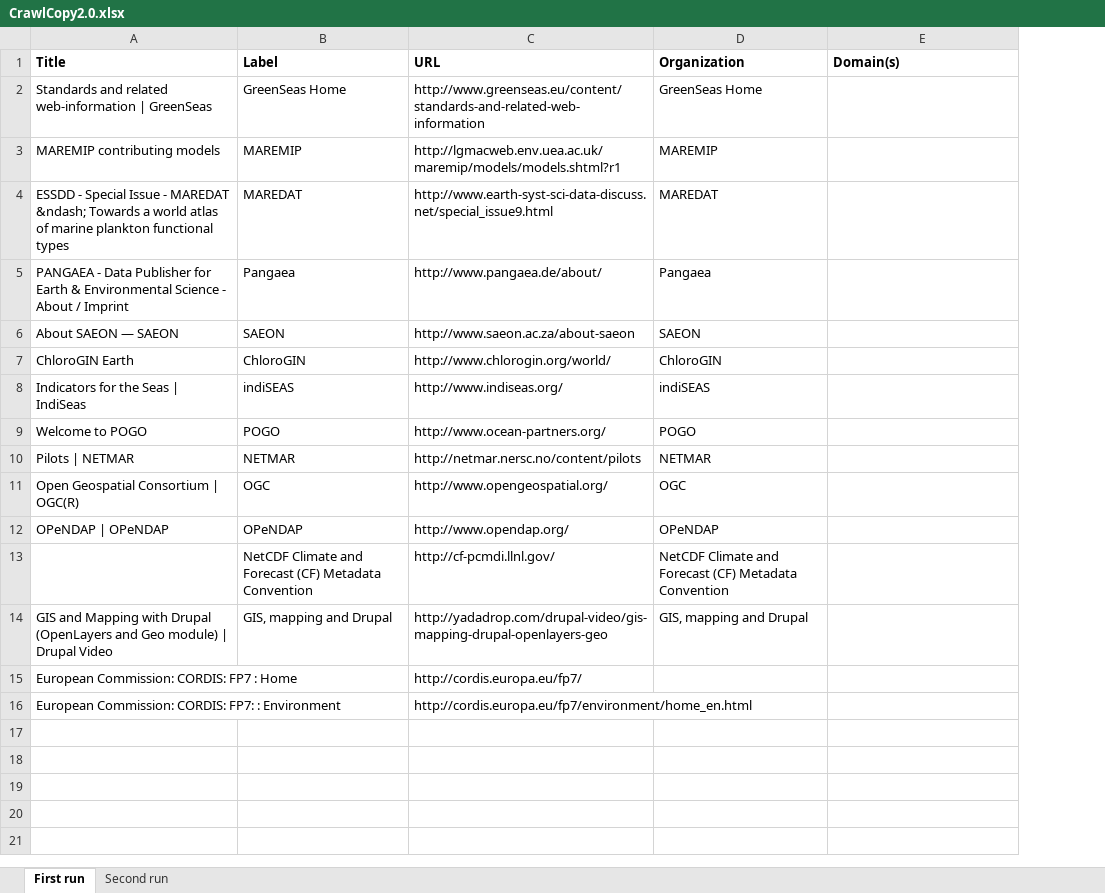
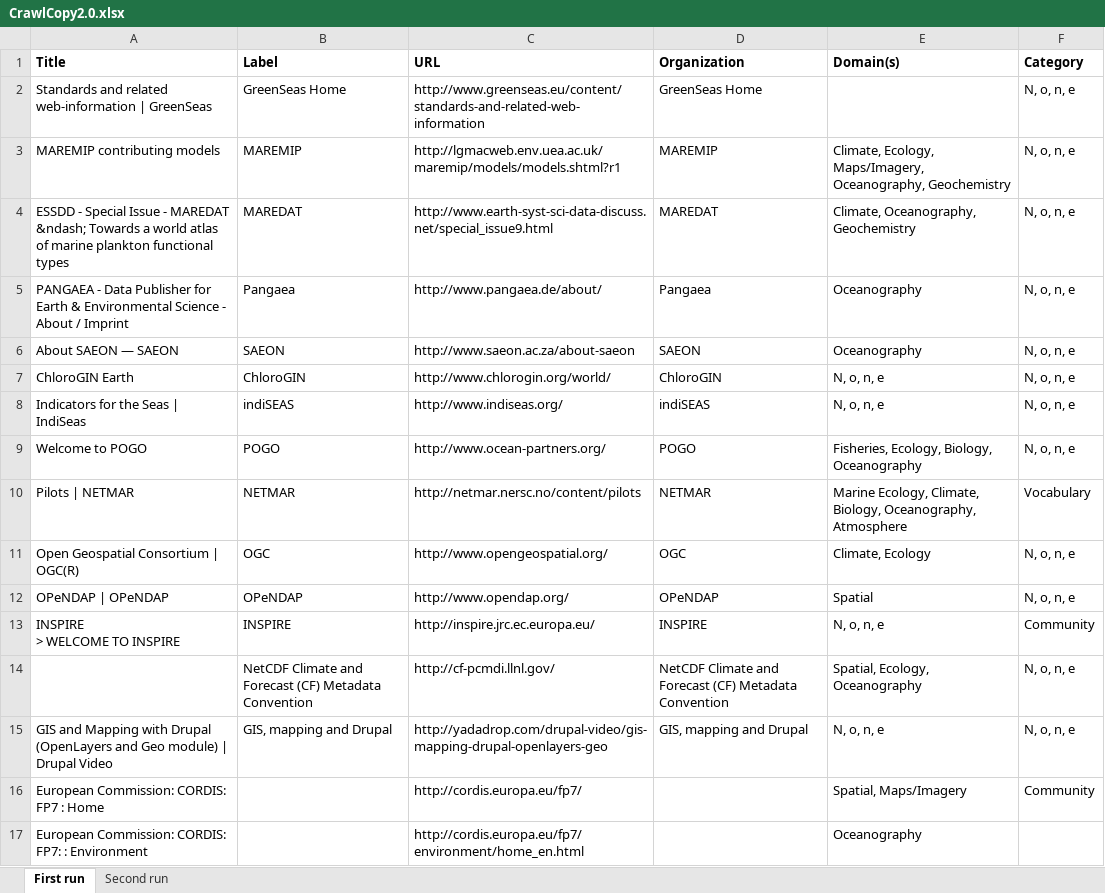
Before and after one commit to RockyCal/CINERGIWebCrawler, an Excel workbook: CrawlCopy2.0.xlsx, sheet First run, drawn as a sheet; values as stored, in another font and other column widths than the file's, no borders; addresses are those after the commit; ↵ is a line break in a cell; the diff names each change by its address in the sheet, - before the commit and + after, or states it on an @@ line.

```diff
--- a/CrawlCopy2.0.xlsx (sheet First run)
+++ b/CrawlCopy2.0.xlsx (sheet First run)
+column F (Category), rows 2-12: N, o, n, e | N, o, n, e | N, o, n, e | N, o, n, e | N, o, n, e | N, o, n, e | N, o, n, e | N, o, n, e | Vocabulary | N, o, n, e | N, o, n, e; rows 14-16: N, o, n, e | N, o, n, e | Community
-E3 (Domain(s)): (empty)
+E3 (Domain(s)): Climate, Ecology, Maps/Imagery, Oceanography, Geochemistry
-E4 (Domain(s)): (empty)
+E4 (Domain(s)): Climate, Oceanography, Geochemistry
-E5:E6 (Domain(s)): (empty)
+E5:E6 (Domain(s)): Oceanography
-E7:E8 (Domain(s)): (empty)
+E7:E8 (Domain(s)): N, o, n, e
-E9 (Domain(s)): (empty)
+E9 (Domain(s)): Fisheries, Ecology, Biology, Oceanography
-E10 (Domain(s)): (empty)
+E10 (Domain(s)): Marine Ecology, Climate, Biology, Oceanography, Atmosphere
-E11 (Domain(s)): (empty)
+E11 (Domain(s)): Climate, Ecology
-E12 (Domain(s)): (empty)
+E12 (Domain(s)): Spatial
+row 13: INSPIRE ↵ > WELCOME TO INSPIRE | INSPIRE | http://inspire.jrc.ec.europa.eu/ | INSPIRE | N, o, n, e | Community
-E14 (Domain(s)): (empty)
+E14 (Domain(s)): Spatial, Ecology, Oceanography
-E15 (Domain(s)): (empty)
+E15 (Domain(s)): N, o, n, e
-E16 (Domain(s)): (empty)
+E16 (Domain(s)): Spatial, Maps/Imagery
-E17 (Domain(s)): (empty)
+E17 (Domain(s)): Oceanography
```
Also changed, not shown: sheet Second run, Crawl.xlsx, 1 other file.
